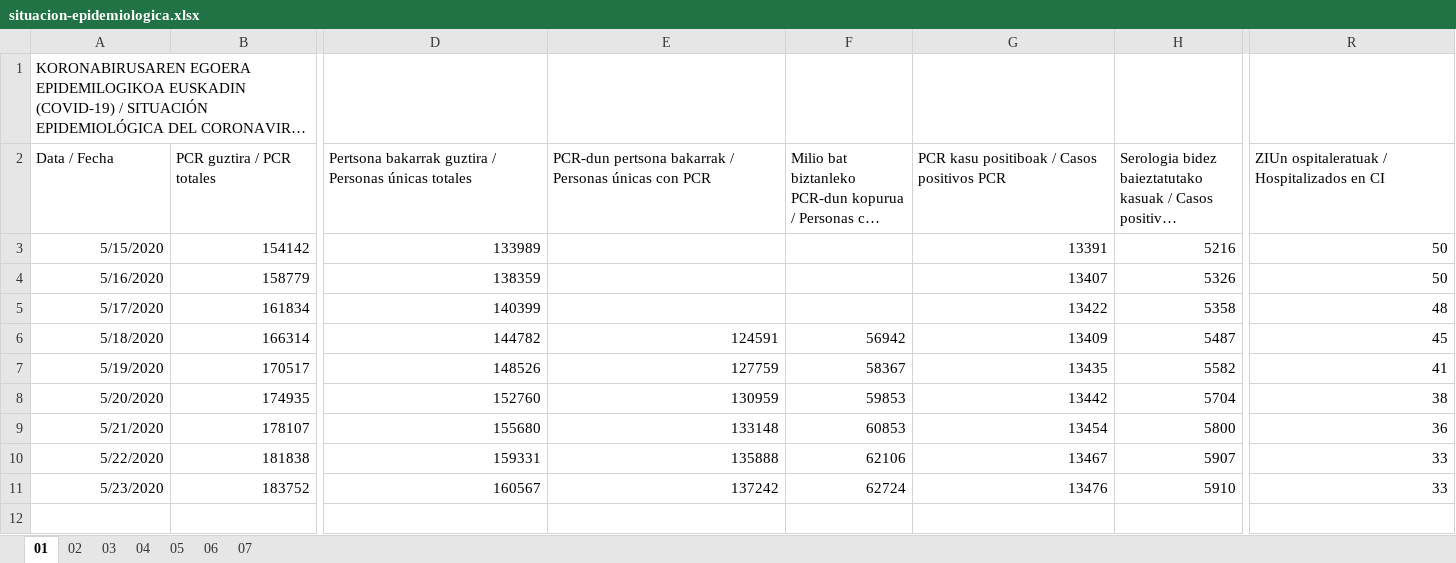
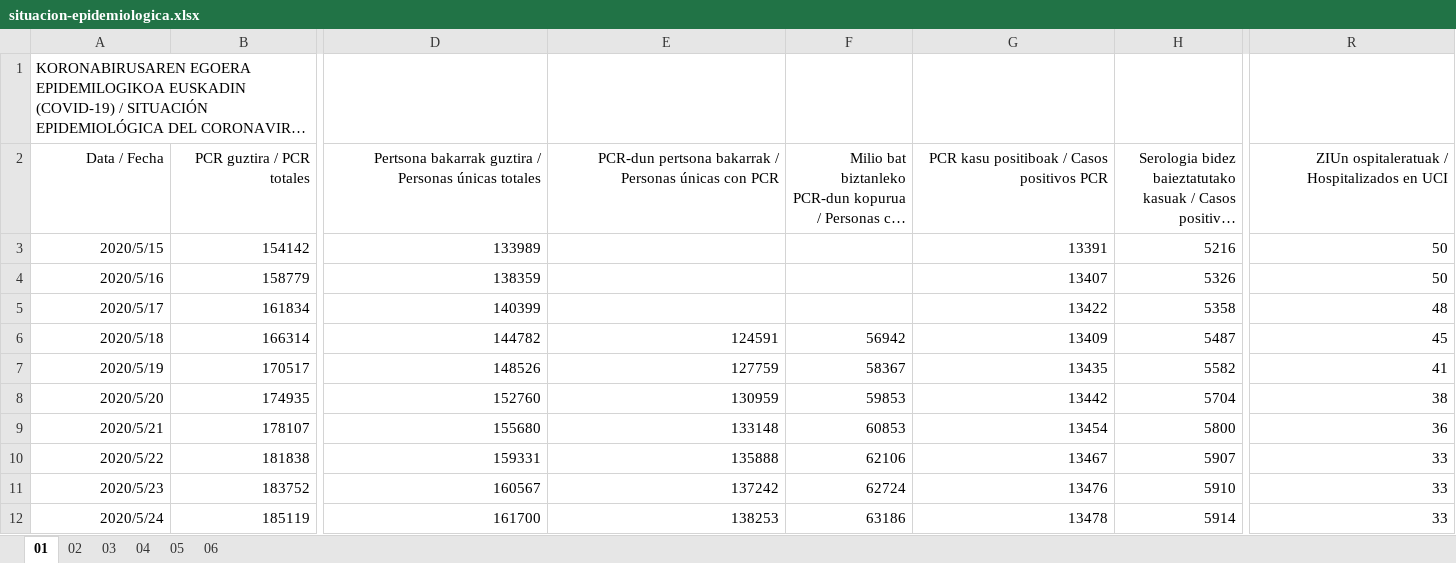
Before and after one commit to numeroteca/covid19, an Excel workbook: data/original/spain/euskadi/situacion-epidemiologica.xlsx, sheet 01, drawn as a sheet; only a part is shown, gaps mark what is left out; long unchanged cells end in …; values as stored, in another font and other column widths than the file's, no borders; rows hold the shown columns only; the diff covers the shown part only; the diff names each change by its address in the sheet, - before the commit and + after, or states it on an @@ line.

Commit message:
analysis of hospitals in Euskadi

```diff
--- a/data/original/spain/euskadi/situacion-epidemiologica.xlsx (sheet 01)
+++ b/data/original/spain/euskadi/situacion-epidemiologica.xlsx (sheet 01)
-sheet tab: 07
-A2:B2 alignment: left
+A2:B2 alignment: right
-D2:R2 alignment: left
+D2:R2 alignment: right
-R2: ZIUn ospitaleratuak / Hospitalizados en CI
+R2: ZIUn ospitaleratuak / Hospitalizados en UCI
-A3 (Data / Fecha): 5/15/2020
+A3 (Data / Fecha): 2020/5/15
-A4 (Data / Fecha): 5/16/2020
+A4 (Data / Fecha): 2020/5/16
-A5 (Data / Fecha): 5/17/2020
+A5 (Data / Fecha): 2020/5/17
-A6 (Data / Fecha): 5/18/2020
+A6 (Data / Fecha): 2020/5/18
-A7 (Data / Fecha): 5/19/2020
+A7 (Data / Fecha): 2020/5/19
-A8 (Data / Fecha): 5/20/2020
+A8 (Data / Fecha): 2020/5/20
-A9 (Data / Fecha): 5/21/2020
+A9 (Data / Fecha): 2020/5/21
-A10 (Data / Fecha): 5/22/2020
+A10 (Data / Fecha): 2020/5/22
-A11 (Data / Fecha): 5/23/2020
+A11 (Data / Fecha): 2020/5/23
+row 12: 2020/5/24 | 185119 | 161700 | 138253 | 63186 | 13478 | 5914 | 33
```
Also changed, not shown: cell formats elsewhere in this sheet, sheet 06, sheet 05, sheet 03, sheet 04, sheet 02, 5 other files.
